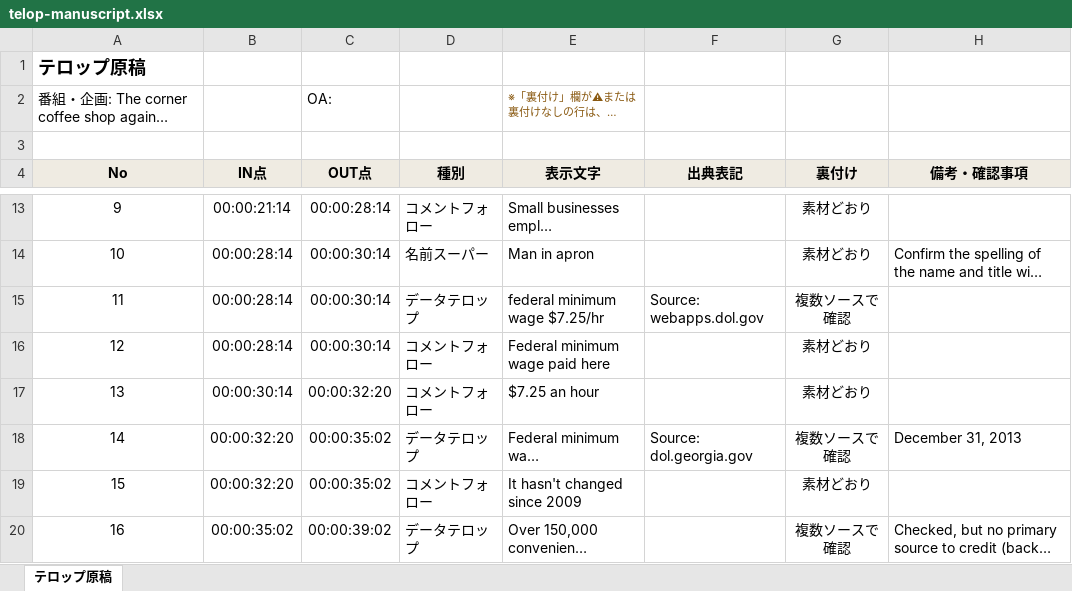
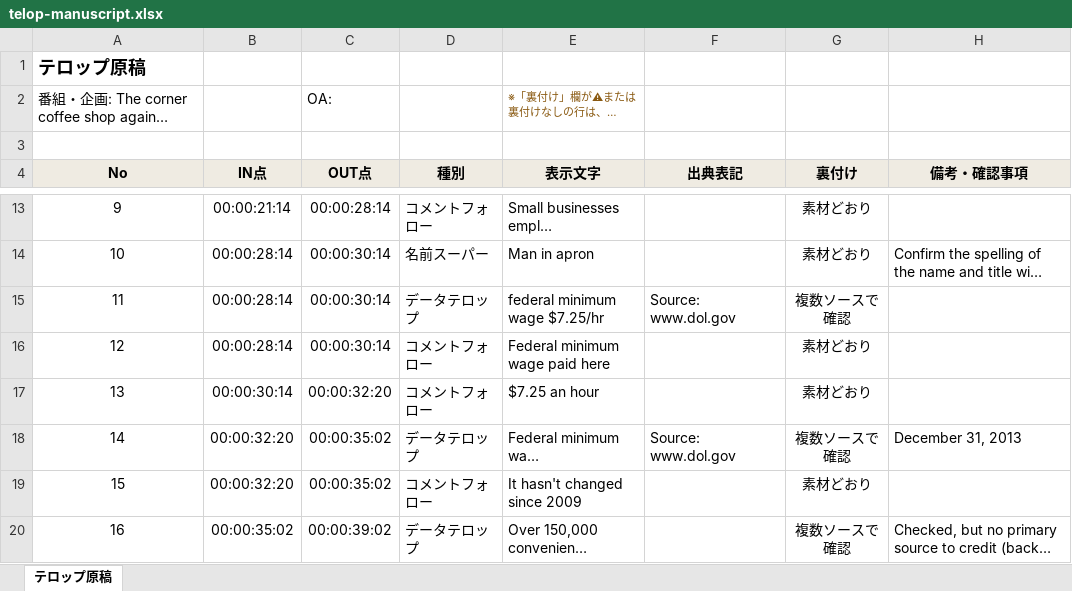
Before and after one commit to tanaka-cell/currentcut, an Excel workbook: services/agent/app/static/sample/telop-manuscript.xlsx, sheet テロップ原稿, drawn as a sheet; only a part is shown, gaps mark what is left out; long unchanged cells end in …; values as stored, in another font and other column widths than the file's, no borders; the diff names each change by its address in the sheet, - before the commit and + after, or states it on an @@ line.

```diff
--- a/services/agent/app/static/sample/telop-manuscript.xlsx (sheet テロップ原稿)
+++ b/services/agent/app/static/sample/telop-manuscript.xlsx (sheet テロップ原稿)
-F15 (出典表記): Source: webapps.dol.gov
+F15 (出典表記): Source: www.dol.gov
-F18 (出典表記): Source: dol.georgia.gov
+F18 (出典表記): Source: www.dol.gov
```
Also changed, not shown: 14 other files.
